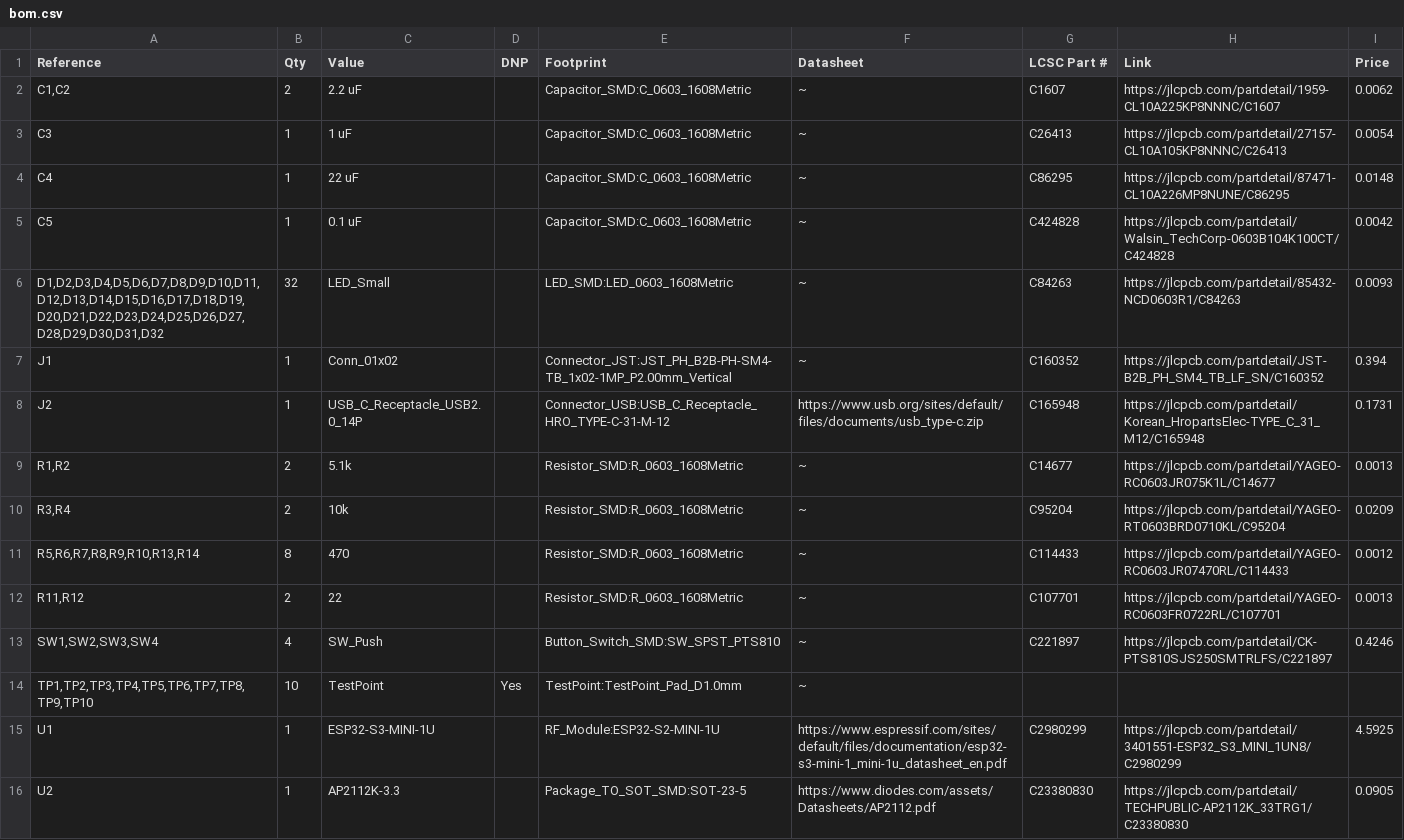
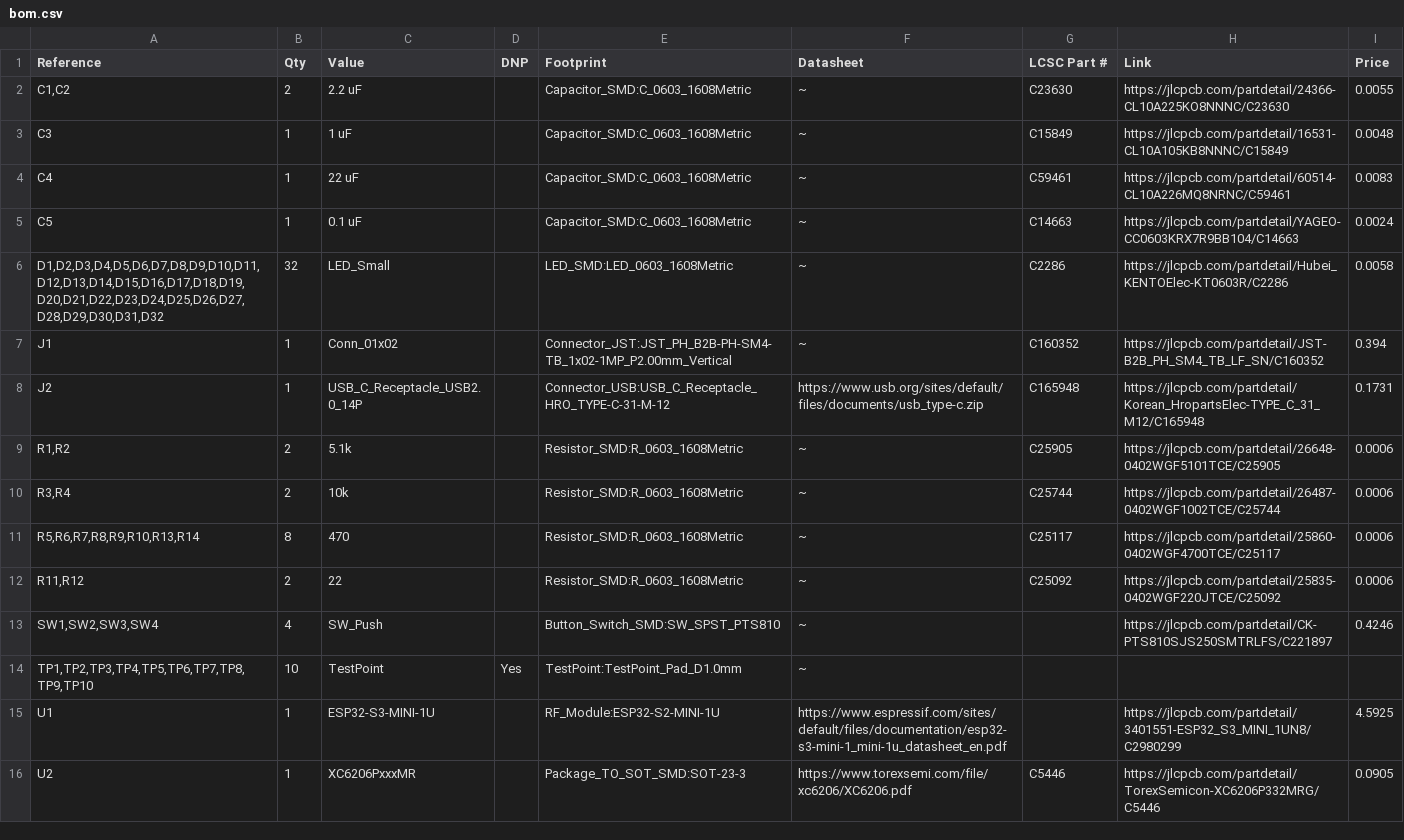
Before and after one commit to ayukmr/matrix, a CSV file: pcb/bom.csv, drawn as a sheet.

Commit message:
Update parts

```diff
--- a/pcb/bom.csv
+++ b/pcb/bom.csv
@@ -1,16 +1,16 @@
 Reference,Qty,Value,DNP,Footprint,Datasheet,LCSC Part #,Link,Price
-"C1,C2",2,2.2 uF,,Capacitor_SMD:C_0603_1608Metric,~,C1607,https://jlcpcb.com/partdetail/1959-CL10A225KP8NNNC/C1607,0.0062
-C3,1,1 uF,,Capacitor_SMD:C_0603_1608Metric,~,C26413,https://jlcpcb.com/partdetail/27157-CL10A105KP8NNNC/C26413,0.0054
-C4,1,22 uF,,Capacitor_SMD:C_0603_1608Metric,~,C86295,https://jlcpcb.com/partdetail/87471-CL10A226MP8NUNE/C86295,0.0148
-C5,1,0.1 uF,,Capacitor_SMD:C_0603_1608Metric,~,C424828,https://jlcpcb.com/partdetail/Walsin_TechCorp-0603B104K100CT/C424828,0.0042
-"D1,D2,D3,D4,D5,D6,D7,D8,D9,D10,D11,D12,D13,D14,D15,D16,D17,D18,D19,D20,D21,D22,D23,D24,D25,D26,D27,D28,D29,D30,D31,D32",32,LED_Small,,LED_SMD:LED_0603_1608Metric,~,C84263,https://jlcpcb.com/partdetail/85432-NCD0603R1/C84263,0.0093
+"C1,C2",2,2.2 uF,,Capacitor_SMD:C_0603_1608Metric,~,C23630,https://jlcpcb.com/partdetail/24366-CL10A225KO8NNNC/C23630,0.0055
+C3,1,1 uF,,Capacitor_SMD:C_0603_1608Metric,~,C15849,https://jlcpcb.com/partdetail/16531-CL10A105KB8NNNC/C15849,0.0048
+C4,1,22 uF,,Capacitor_SMD:C_0603_1608Metric,~,C59461,https://jlcpcb.com/partdetail/60514-CL10A226MQ8NRNC/C59461,0.0083
+C5,1,0.1 uF,,Capacitor_SMD:C_0603_1608Metric,~,C14663,https://jlcpcb.com/partdetail/YAGEO-CC0603KRX7R9BB104/C14663,0.0024
+"D1,D2,D3,D4,D5,D6,D7,D8,D9,D10,D11,D12,D13,D14,D15,D16,D17,D18,D19,D20,D21,D22,D23,D24,D25,D26,D27,D28,D29,D30,D31,D32",32,LED_Small,,LED_SMD:LED_0603_1608Metric,~,C2286,https://jlcpcb.com/partdetail/Hubei_KENTOElec-KT0603R/C2286,0.0058
 J1,1,Conn_01x02,,Connector_JST:JST_PH_B2B-PH-SM4-TB_1x02-1MP_P2.00mm_Vertical,~,C160352,https://jlcpcb.com/partdetail/JST-B2B_PH_SM4_TB_LF_SN/C160352,0.394
 J2,1,USB_C_Receptacle_USB2.0_14P,,Connector_USB:USB_C_Receptacle_HRO_TYPE-C-31-M-12,https://www.usb.org/sites/default/files/documents/usb_type-c.zip,C165948,https://jlcpcb.com/partdetail/Korean_HropartsElec-TYPE_C_31_M12/C165948,0.1731
-"R1,R2",2,5.1k,,Resistor_SMD:R_0603_1608Metric,~,C14677,https://jlcpcb.com/partdetail/YAGEO-RC0603JR075K1L/C14677,0.0013
-"R3,R4",2,10k,,Resistor_SMD:R_0603_1608Metric,~,C95204,https://jlcpcb.com/partdetail/YAGEO-RT0603BRD0710KL/C95204,0.0209
-"R5,R6,R7,R8,R9,R10,R13,R14",8,470,,Resistor_SMD:R_0603_1608Metric,~,C114433,https://jlcpcb.com/partdetail/YAGEO-RC0603JR07470RL/C114433,0.0012
-"R11,R12",2,22,,Resistor_SMD:R_0603_1608Metric,~,C107701,https://jlcpcb.com/partdetail/YAGEO-RC0603FR0722RL/C107701,0.0013
-"SW1,SW2,SW3,SW4",4,SW_Push,,Button_Switch_SMD:SW_SPST_PTS810,~,C221897,https://jlcpcb.com/partdetail/CK-PTS810SJS250SMTRLFS/C221897,0.4246
+"R1,R2",2,5.1k,,Resistor_SMD:R_0603_1608Metric,~,C25905,https://jlcpcb.com/partdetail/26648-0402WGF5101TCE/C25905,0.0006
+"R3,R4",2,10k,,Resistor_SMD:R_0603_1608Metric,~,C25744,https://jlcpcb.com/partdetail/26487-0402WGF1002TCE/C25744,0.0006
+"R5,R6,R7,R8,R9,R10,R13,R14",8,470,,Resistor_SMD:R_0603_1608Metric,~,C25117,https://jlcpcb.com/partdetail/25860-0402WGF4700TCE/C25117,0.0006
+"R11,R12",2,22,,Resistor_SMD:R_0603_1608Metric,~,C25092,https://jlcpcb.com/partdetail/25835-0402WGF220JTCE/C25092,0.0006
+"SW1,SW2,SW3,SW4",4,SW_Push,,Button_Switch_SMD:SW_SPST_PTS810,~,,https://jlcpcb.com/partdetail/CK-PTS810SJS250SMTRLFS/C221897,0.4246
 "TP1,TP2,TP3,TP4,TP5,TP6,TP7,TP8,TP9,TP10",10,TestPoint,Yes,TestPoint:TestPoint_Pad_D1.0mm,~,,,
-U1,1,ESP32-S3-MINI-1U,,RF_Module:ESP32-S2-MINI-1U,https://www.espressif.com/sites/default/files/documentation/esp32-s3-mini-1_mini-1u_datasheet_en.pdf,C2980299,https://jlcpcb.com/partdetail/3401551-ESP32_S3_MINI_1UN8/C2980299,4.5925
-U2,1,AP2112K-3.3,,Package_TO_SOT_SMD:SOT-23-5,https://www.diodes.com/assets/Datasheets/AP2112.pdf,C23380830,https://jlcpcb.com/partdetail/TECHPUBLIC-AP2112K_33TRG1/C23380830,0.0905
+U1,1,ESP32-S3-MINI-1U,,RF_Module:ESP32-S2-MINI-1U,https://www.espressif.com/sites/default/files/documentation/esp32-s3-mini-1_mini-1u_datasheet_en.pdf,,https://jlcpcb.com/partdetail/3401551-ESP32_S3_MINI_1UN8/C2980299,4.5925
+U2,1,XC6206PxxxMR,,Package_TO_SOT_SMD:SOT-23-3,https://www.torexsemi.com/file/xc6206/XC6206.pdf,C5446,https://jlcpcb.com/partdetail/TorexSemicon-XC6206P332MRG/C5446,0.0905
```
Also changed, not shown: 2 other files.
